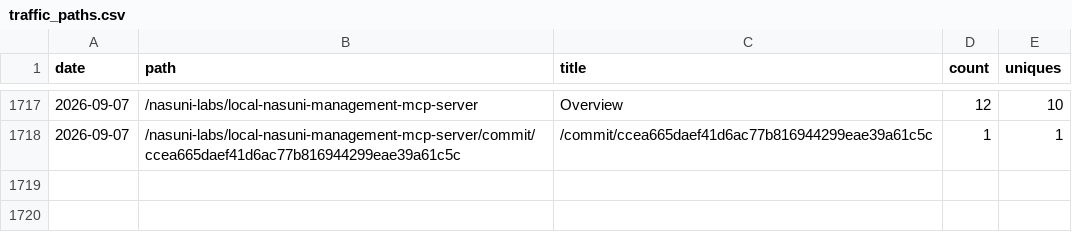
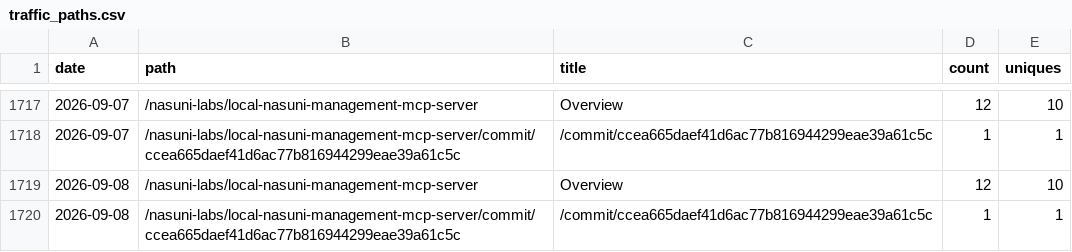
Before and after one commit to nasuni-labs/local-nasuni-management-mcp-server, a CSV file: data/traffic_paths.csv, drawn as a sheet; only a part is shown, gaps mark what is left out.

```diff
--- a/data/traffic_paths.csv
+++ b/data/traffic_paths.csv
@@ -1718 +1718,3 @@ date,path,title,count,uniques
 2026-09-07,/nasuni-labs/local-nasuni-management-mcp-server/commit/ccea665daef41d6ac77b816944299eae39a61c5c,/commit/ccea665daef41d6ac77b816944299eae39a61c5c,1,1
+2026-09-08,/nasuni-labs/local-nasuni-management-mcp-server,Overview,12,10
+2026-09-08,/nasuni-labs/local-nasuni-management-mcp-server/commit/ccea665daef41d6ac77b816944299eae39a61c5c,/commit/ccea665daef41d6ac77b816944299eae39a61c5c,1,1
```
Also changed, not shown: data/traffic_referrers.csv.
